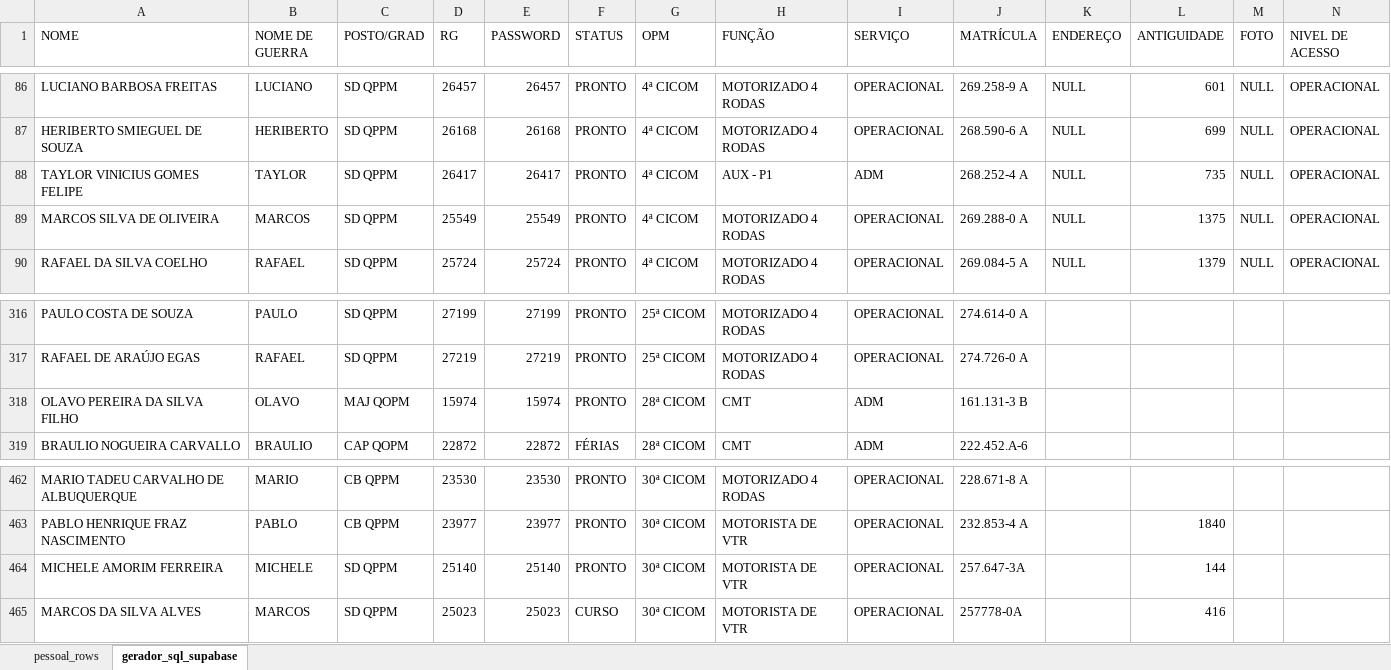
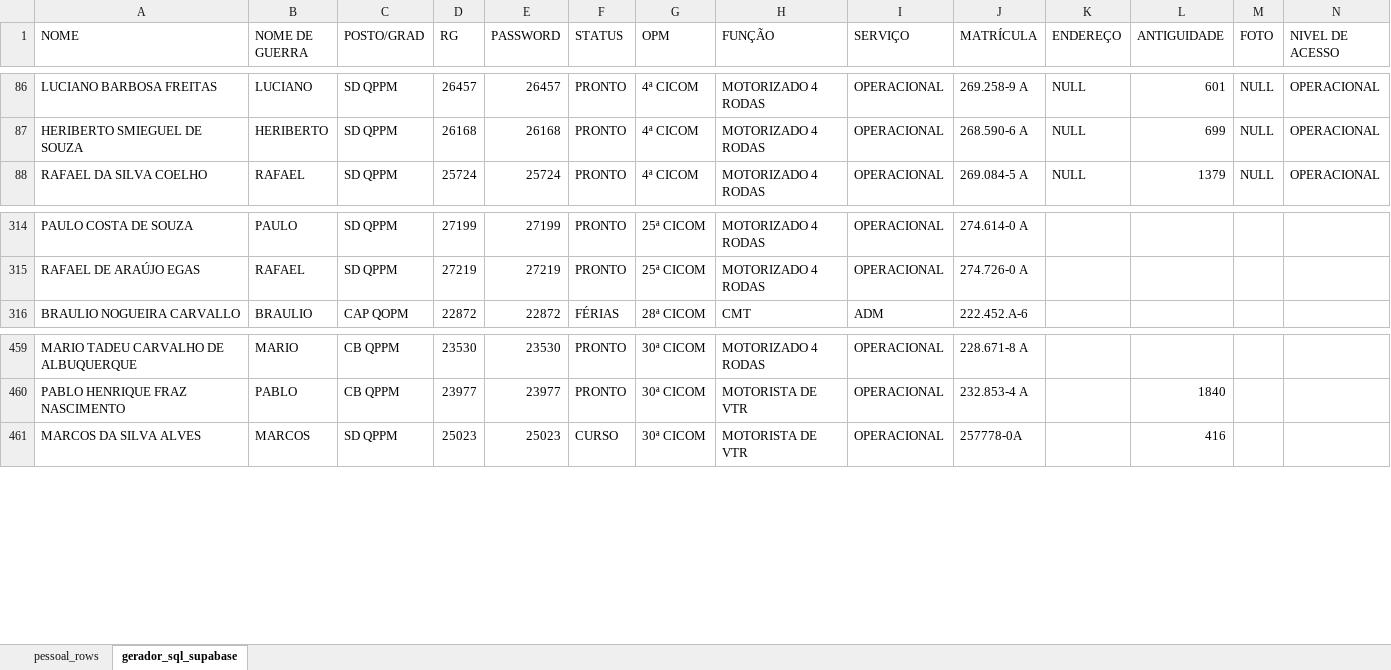
Before and after one commit to btlesteapp/mapa_forca, an Excel workbook: gerador_sql_supabase.xlsx, sheet gerador_sql_supabase, drawn as a sheet; only a part is shown, gaps mark what is left out; values as stored, in another font and other column widths than the file's, no borders; conditional formats not drawn; removed rows and columns are numbered as before the commit, all else as after; rows hold the shown columns only; the diff covers the shown part only; the diff names each change by its address in the sheet, - before the commit and + after, or states it on an @@ line.

```diff
--- a/gerador_sql_supabase.xlsx (sheet gerador_sql_supabase)
+++ b/gerador_sql_supabase.xlsx (sheet gerador_sql_supabase)
-row 88: TAYLOR VINICIUS GOMES FELIPE | TAYLOR | SD QPPM | 26417 | 26417 | PRONTO | 4ª CICOM | AUX - P1 | ADM | 268.252-4 A | NULL | 735 | NULL | OPERACIONAL
-row 89: MARCOS SILVA DE OLIVEIRA | MARCOS | SD QPPM | 25549 | 25549 | PRONTO | 4ª CICOM | MOTORIZADO 4 RODAS | OPERACIONAL | 269.288-0 A | NULL | 1375 | NULL | OPERACIONAL
-row 318: OLAVO PEREIRA DA SILVA FILHO | OLAVO | MAJ QOPM | 15974 | 15974 | PRONTO | 28ª CICOM | CMT | ADM | 161.131-3 B
-row 464: MICHELE AMORIM FERREIRA | MICHELE | SD QPPM | 25140 | 25140 | PRONTO | 30ª CICOM | MOTORISTA DE VTR | OPERACIONAL | 257.647-3A |  | 144
```
Also changed, not shown: 30 added rows elsewhere in this sheet, sheet pessoal_rows, 1 other file.
